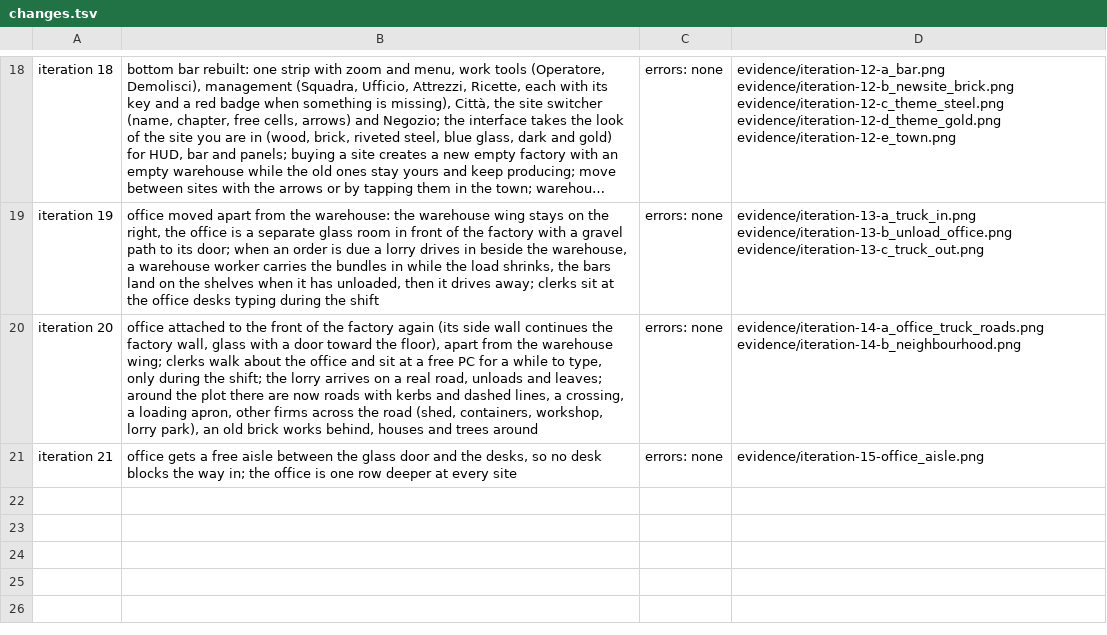
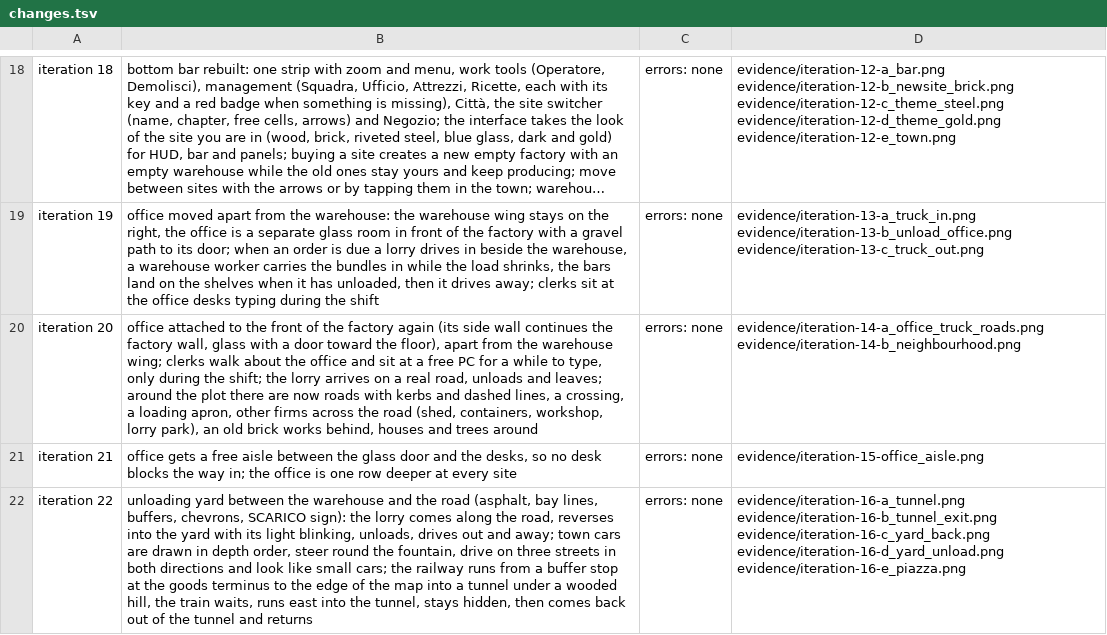
Before and after one commit to Patolorini/Claude-Code-Game-Studios, a TSV file: prototypes/fabbrica-cnc/evidence/changes.tsv, drawn as a sheet; only a part is shown, gaps mark what is left out; long unchanged cells end in …; the diff names each change by its address in the sheet, - before the commit and + after, or states it on an @@ line.

```diff
--- a/prototypes/fabbrica-cnc/evidence/changes.tsv
+++ b/prototypes/fabbrica-cnc/evidence/changes.tsv
+row 22: iteration 22 | unloading yard between the warehouse and the road (asphalt, bay lines, buffers, chevrons, SCARICO sign): the lorry comes along the road, reverses into the yard with its light blinking, unloads, drives out and away; town cars are drawn in depth order, steer round the fountain, drive on three streets in both directions and look like small cars; the railway runs from a buffer stop at the goods terminus to the edge of the map into a tunnel under a wooded hill, the train waits, runs east into the tunnel, stays hidden, then comes back out of the tunnel and returns | errors: none | evidence/iteration-16-a_tunnel.png evidence/iteration-16-b_tunnel_exit.png evidence/iteration-16-c_yard_back.png evidence/iteration-16-d_yard_unload.png evidence/iteration-16-e_piazza.png
```
Also changed, not shown: 8 other files.
